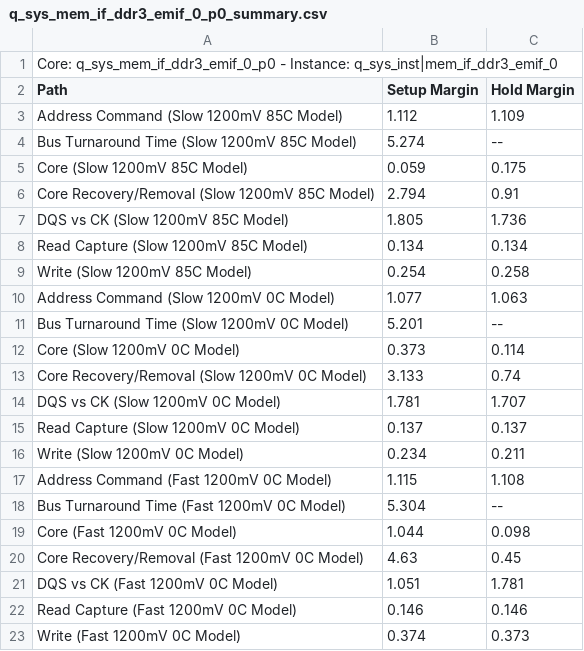
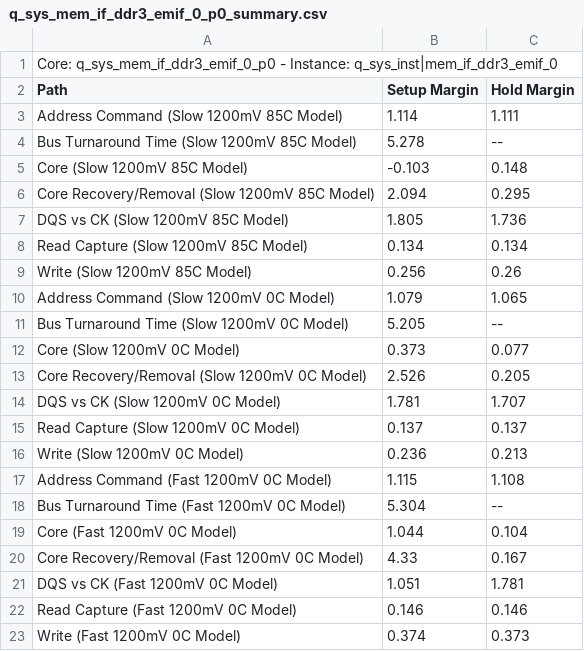
Before and after one commit to Tom-McDermott/TSDR-Dev, a CSV file: devkit_simple_socket_server-17_project/q_sys_mem_if_ddr3_emif_0_p0_summary.csv, drawn as a sheet.

```diff
--- a/devkit_simple_socket_server-17_project/q_sys_mem_if_ddr3_emif_0_p0_summary.csv
+++ b/devkit_simple_socket_server-17_project/q_sys_mem_if_ddr3_emif_0_p0_summary.csv
@@ -2,20 +2,20 @@ Core: q_sys_mem_if_ddr3_emif_0_p0 - Instance: q_sys_inst|mem_if_ddr3_emif_0
 Path, Setup Margin, Hold Margin
-"Address Command (Slow 1200mV 85C Model)",1.112,1.109
-"Bus Turnaround Time (Slow 1200mV 85C Model)",5.274,--
-"Core (Slow 1200mV 85C Model)",0.059,0.175
-"Core Recovery/Removal (Slow 1200mV 85C Model)",2.794,0.91
+"Address Command (Slow 1200mV 85C Model)",1.114,1.111
+"Bus Turnaround Time (Slow 1200mV 85C Model)",5.278,--
+"Core (Slow 1200mV 85C Model)",-0.103,0.148
+"Core Recovery/Removal (Slow 1200mV 85C Model)",2.094,0.295
 "DQS vs CK (Slow 1200mV 85C Model)",1.805,1.736
 "Read Capture (Slow 1200mV 85C Model)",0.134,0.134
-"Write (Slow 1200mV 85C Model)",0.254,0.258
-"Address Command (Slow 1200mV 0C Model)",1.077,1.063
-"Bus Turnaround Time (Slow 1200mV 0C Model)",5.201,--
-"Core (Slow 1200mV 0C Model)",0.373,0.114
-"Core Recovery/Removal (Slow 1200mV 0C Model)",3.133,0.74
+"Write (Slow 1200mV 85C Model)",0.256,0.26
+"Address Command (Slow 1200mV 0C Model)",1.079,1.065
+"Bus Turnaround Time (Slow 1200mV 0C Model)",5.205,--
+"Core (Slow 1200mV 0C Model)",0.373,0.077
+"Core Recovery/Removal (Slow 1200mV 0C Model)",2.526,0.205
 "DQS vs CK (Slow 1200mV 0C Model)",1.781,1.707
 "Read Capture (Slow 1200mV 0C Model)",0.137,0.137
-"Write (Slow 1200mV 0C Model)",0.234,0.211
+"Write (Slow 1200mV 0C Model)",0.236,0.213
 "Address Command (Fast 1200mV 0C Model)",1.115,1.108
 "Bus Turnaround Time (Fast 1200mV 0C Model)",5.304,--
-"Core (Fast 1200mV 0C Model)",1.044,0.098
-"Core Recovery/Removal (Fast 1200mV 0C Model)",4.63,0.45
+"Core (Fast 1200mV 0C Model)",1.044,0.104
+"Core Recovery/Removal (Fast 1200mV 0C Model)",4.33,0.167
 "DQS vs CK (Fast 1200mV 0C Model)",1.051,1.781
```
Also changed, not shown: 59 other files.
